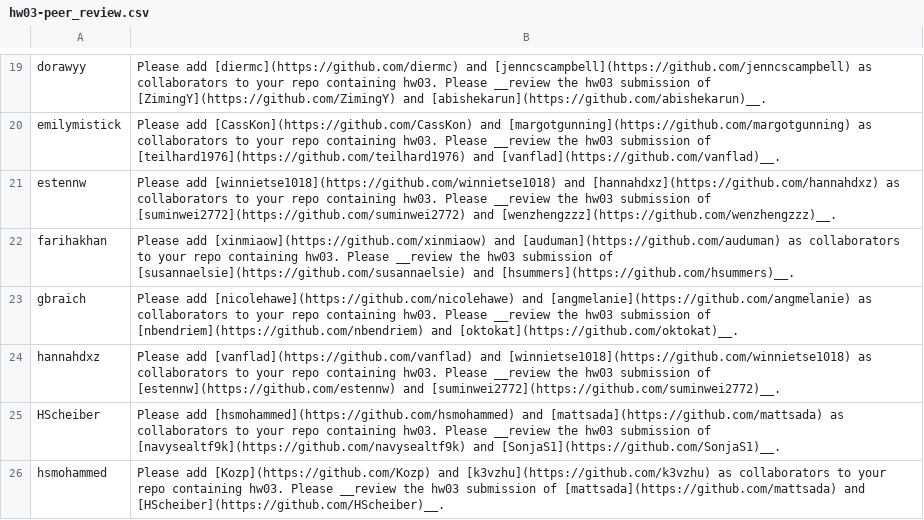
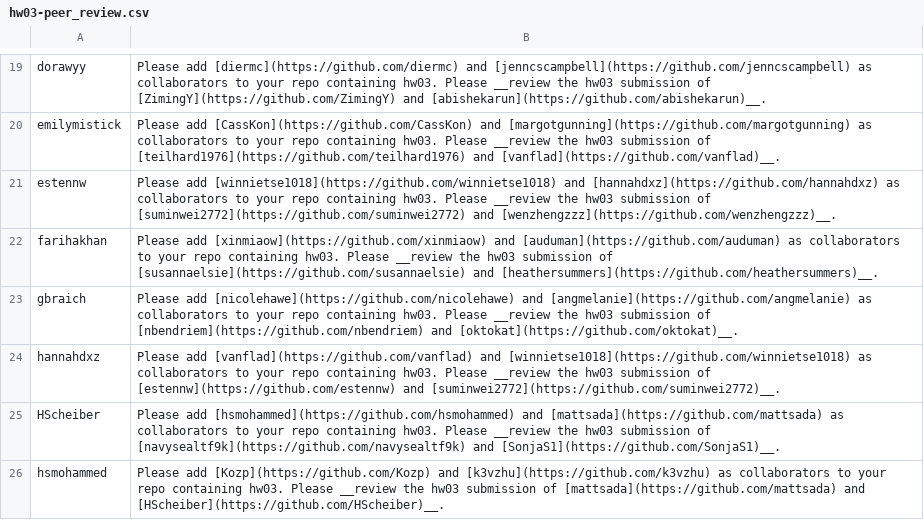
Before and after one commit to STAT545-UBC/STAT545-UBC-original-website, a CSV file: hw03-peer_review.csv, drawn as a sheet; only a part is shown, gaps mark what is left out; the diff covers the shown part only.

Commit message:
fixed heathersummers account name

```diff
--- a/hw03-peer_review.csv
+++ b/hw03-peer_review.csv
@@ -22 +22 @@
-"farihakhan","Please add [xinmiaow](https://github.com/xinmiaow) and [auduman](https://github.com/auduman) as collaborators to your repo containing hw03. Please __review the hw03 submission of [susannaelsie](https://github.com/susannaelsie) and [hsummers](https://github.com/hsummers)__."
+farihakhan,Please add [xinmiaow](https://github.com/xinmiaow) and [auduman](https://github.com/auduman) as collaborators to your repo containing hw03. Please __review the hw03 submission of [susannaelsie](https://github.com/susannaelsie) and [heathersummers](https://github.com/heathersummers)__.
```
Also changed, not shown: 4 edited cells elsewhere in this file, 2 other files.
